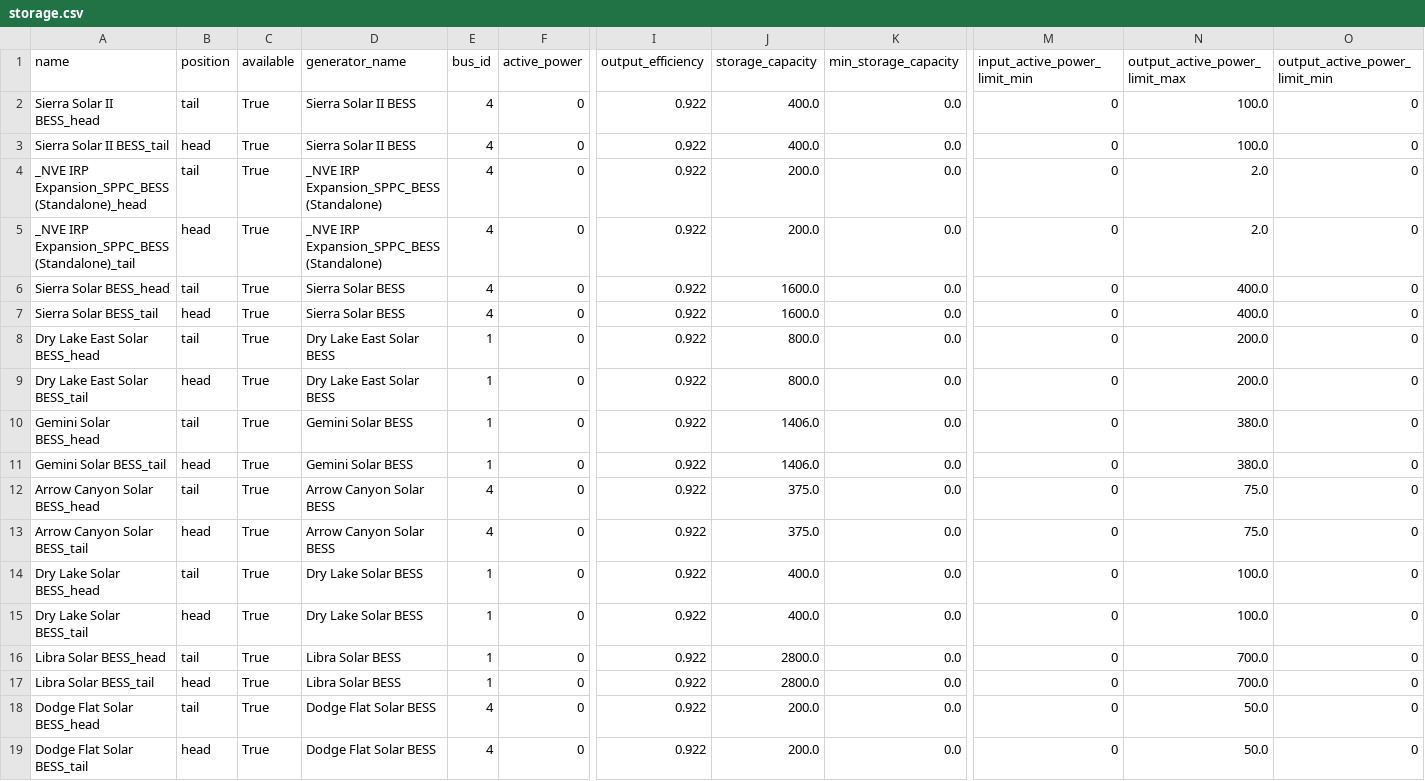
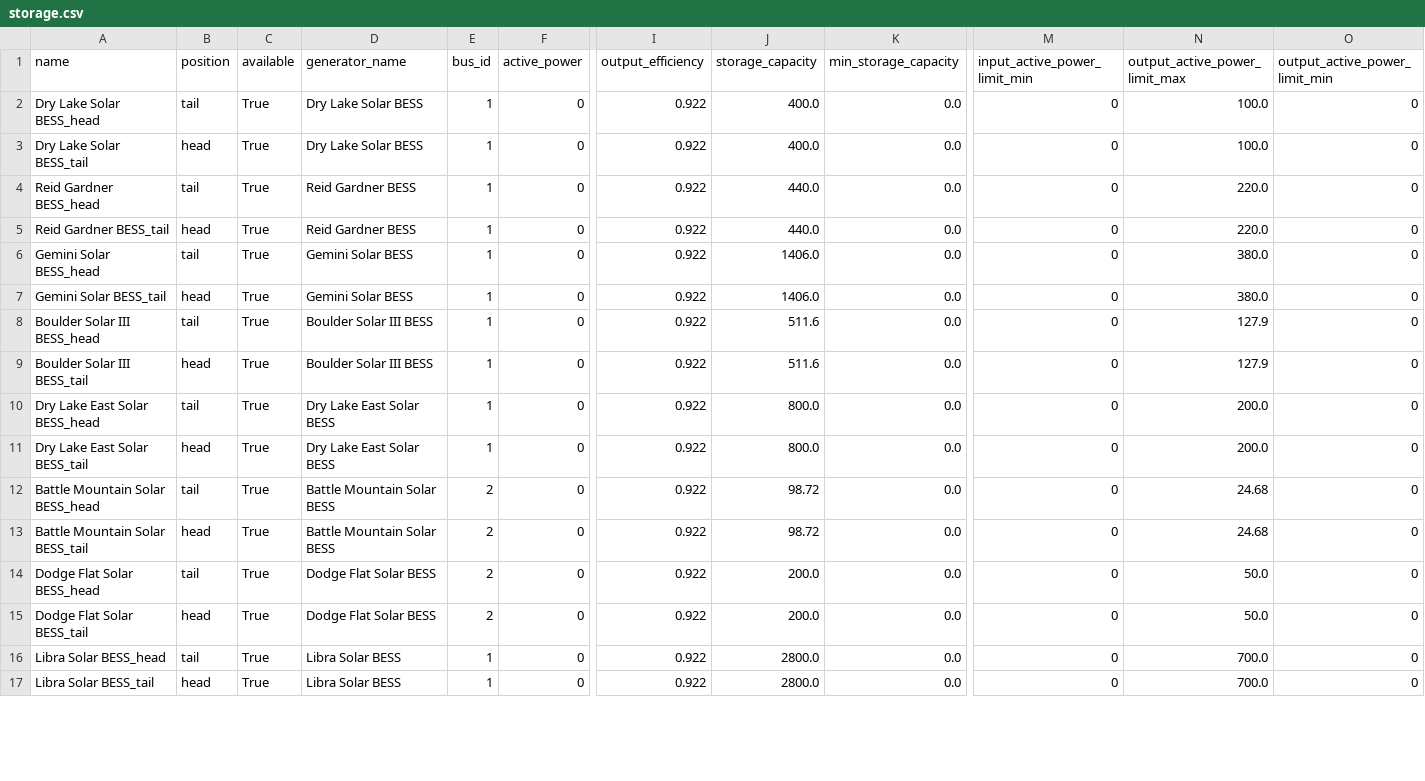
Before and after one commit to ktehranchi/FPA_NVE_Sienna, a CSV file: Projects/NVE/output_stable_dec24/storage.csv, drawn as a sheet; only a part is shown, gaps mark what is left out; removed rows and columns are numbered as before the commit, all else as after; rows hold the shown columns only; the diff covers the shown part only; the diff names each change by its address in the sheet, - before the commit and + after, or states it on an @@ line.

```diff
--- a/Projects/NVE/output_stable_dec24/storage.csv
+++ b/Projects/NVE/output_stable_dec24/storage.csv
-A2 (name): Sierra Solar II BESS_head
+A2 (name): Dry Lake Solar BESS_head
-D2:D3 (generator_name): Sierra Solar II BESS
+D2:D3 (generator_name): Dry Lake Solar BESS
-E2:E7 (bus_id): 4
+E2:E7 (bus_id): 1
-A3 (name): Sierra Solar II BESS_tail
+A3 (name): Dry Lake Solar BESS_tail
-A4 (name): _NVE IRP Expansion_SPPC_BESS (Standalone)_head
+A4 (name): Reid Gardner BESS_head
-D4:D5 (generator_name): _NVE IRP Expansion_SPPC_BESS (Standalone)
+D4:D5 (generator_name): Reid Gardner BESS
-J4:J5 (storage_capacity): 200.0
+J4:J5 (storage_capacity): 440.0
-N4:N5 (output_active_power_limit_max): 2.0
+N4:N5 (output_active_power_limit_max): 220.0
-A5 (name): _NVE IRP Expansion_SPPC_BESS (Standalone)_tail
+A5 (name): Reid Gardner BESS_tail
-A6 (name): Sierra Solar BESS_head
+A6 (name): Gemini Solar BESS_head
-D6:D7 (generator_name): Sierra Solar BESS
+D6:D7 (generator_name): Gemini Solar BESS
-J6:J7 (storage_capacity): 1600.0
+J6:J7 (storage_capacity): 1406.0
-N6:N7 (output_active_power_limit_max): 400.0
+N6:N7 (output_active_power_limit_max): 380.0
-A7 (name): Sierra Solar BESS_tail
+A7 (name): Gemini Solar BESS_tail
+row 8: Boulder Solar III BESS_head | tail | True | Boulder Solar III BESS | 1 | 0 | 0.922 | 511.6 | 0.0 | 0 | 127.9 | 0
+row 9: Boulder Solar III BESS_tail | head | True | Boulder Solar III BESS | 1 | 0 | 0.922 | 511.6 | 0.0 | 0 | 127.9 | 0
-A12 (name): Gemini Solar BESS_head
+A12 (name): Battle Mountain Solar BESS_head
-D12:D13 (generator_name): Gemini Solar BESS
+D12:D13 (generator_name): Battle Mountain Solar BESS
-E12:E13 (bus_id): 1
+E12:E13 (bus_id): 2
-J12:J13 (storage_capacity): 1406.0
+J12:J13 (storage_capacity): 98.72
-N12:N13 (output_active_power_limit_max): 380.0
+N12:N13 (output_active_power_limit_max): 24.68
-A13 (name): Gemini Solar BESS_tail
+A13 (name): Battle Mountain Solar BESS_tail
-row 12: Arrow Canyon Solar BESS_head | tail | True | Arrow Canyon Solar BESS | 4 | 0 | 0.922 | 375.0 | 0.0 | 0 | 75.0 | 0
-row 13: Arrow Canyon Solar BESS_tail | head | True | Arrow Canyon Solar BESS | 4 | 0 | 0.922 | 375.0 | 0.0 | 0 | 75.0 | 0
-A14 (name): Dry Lake Solar BESS_head
+A14 (name): Dodge Flat Solar BESS_head
-D14:D15 (generator_name): Dry Lake Solar BESS
+D14:D15 (generator_name): Dodge Flat Solar BESS
-E14:E15 (bus_id): 1
+E14:E15 (bus_id): 2
-J14:J15 (storage_capacity): 400.0
+J14:J15 (storage_capacity): 200.0
-N14:N15 (output_active_power_limit_max): 100.0
+N14:N15 (output_active_power_limit_max): 50.0
-A15 (name): Dry Lake Solar BESS_tail
+A15 (name): Dodge Flat Solar BESS_tail
-row 18: Dodge Flat Solar BESS_head | tail | True | Dodge Flat Solar BESS | 4 | 0 | 0.922 | 200.0 | 0.0 | 0 | 50.0 | 0
-row 19: Dodge Flat Solar BESS_tail | head | True | Dodge Flat Solar BESS | 4 | 0 | 0.922 | 200.0 | 0.0 | 0 | 50.0 | 0
```
Also changed, not shown: 22 edited cells elsewhere in this file, Projects/NVE/output_stable_dec24/branch.csv, Projects/NVE/output_stable_dec24/bus.csv, 16 other files.
